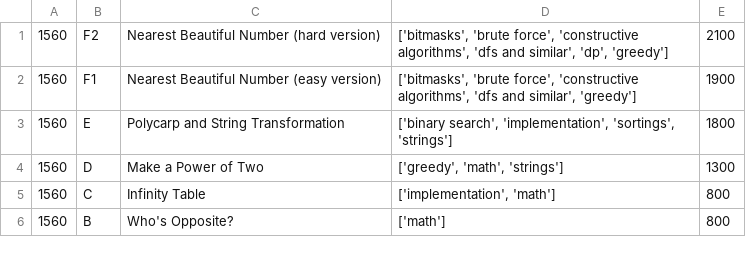
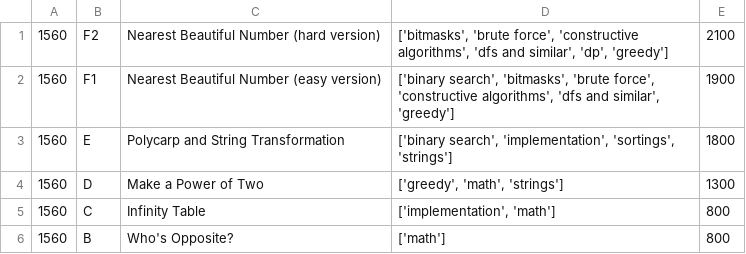
Before and after one commit to coniferousdyer/Botforces, a CSV file: data/problems.csv, drawn as a sheet; only a part is shown.

```diff
--- a/data/problems.csv
+++ b/data/problems.csv
@@ -1,3 +1,3 @@
 1560,F2,Nearest Beautiful Number (hard version),"['bitmasks', 'brute force', 'constructive algorithms', 'dfs and similar', 'dp', 'greedy']",2100
-1560,F1,Nearest Beautiful Number (easy version),"['bitmasks', 'brute force', 'constructive algorithms', 'dfs and similar', 'greedy']",1900
+1560,F1,Nearest Beautiful Number (easy version),"['binary search', 'bitmasks', 'brute force', 'constructive algorithms', 'dfs and similar', 'greedy']",1900
 1560,E,Polycarp and String Transformation,"['binary search', 'implementation', 'sortings', 'strings']",1800
```
Also changed, not shown: data/contests.csv, 1 other file.
